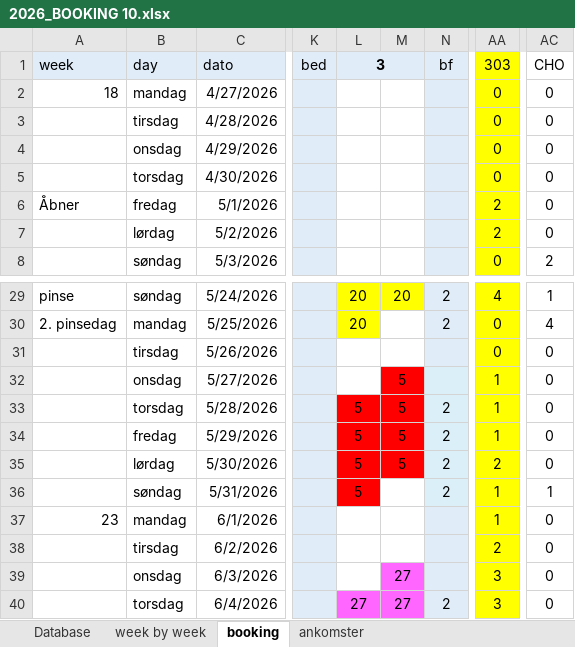
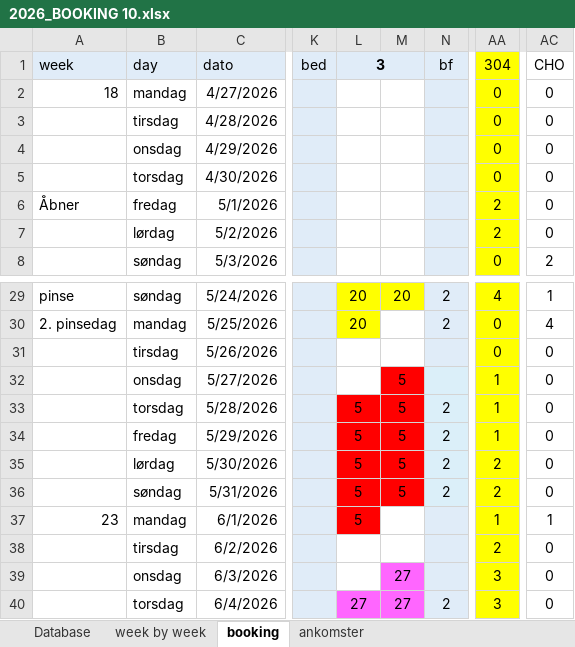
Before and after one commit to Hammerknuden/HK-portal10, an Excel workbook: 2026_BOOKING 10.xlsx, sheet booking, drawn as a sheet; only a part is shown, gaps mark what is left out; values as stored, in another font and other column widths than the file's, no borders; the diff names each change by its address in the sheet, - before the commit and + after, or states it on an @@ line.

```diff
--- a/2026_BOOKING 10.xlsx (sheet booking)
+++ b/2026_BOOKING 10.xlsx (sheet booking)
-AA1: 303
+AA1: 304
-M36: (empty)
+M36: 5
-M36 fill: none
+M36 fill: #FF0000
-AA36: 1
+AA36: 2
-AC36: 1
+AC36: 0
-L37: (empty)
+L37: 5
-L37 fill: none
+L37 fill: #FF0000
-AC37: 0
+AC37: 1
```
Also changed, not shown: sheet week by week, sheet ankomster, charts or pictures, 1 other file.
